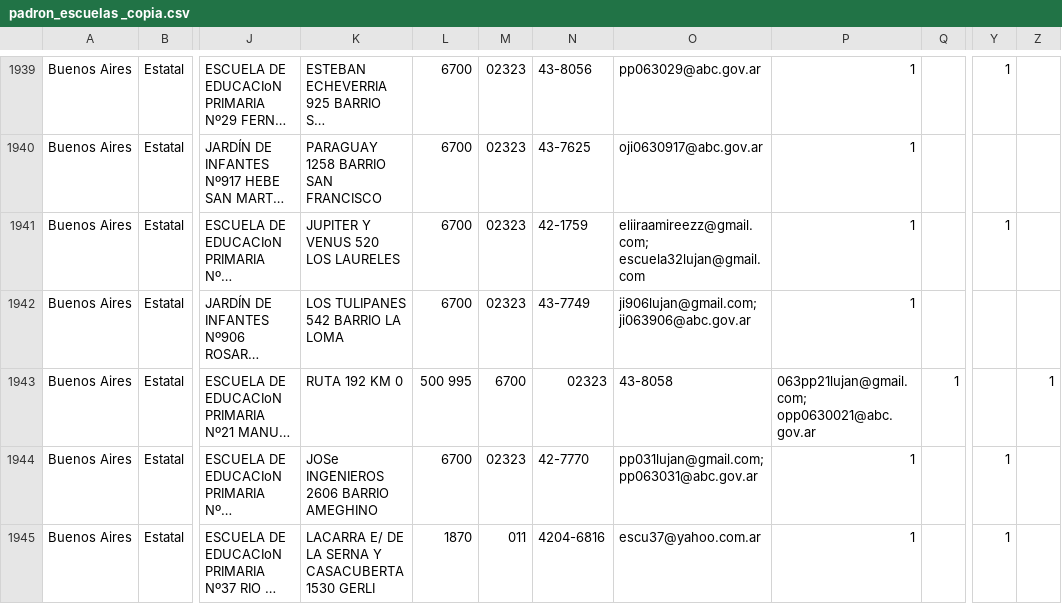
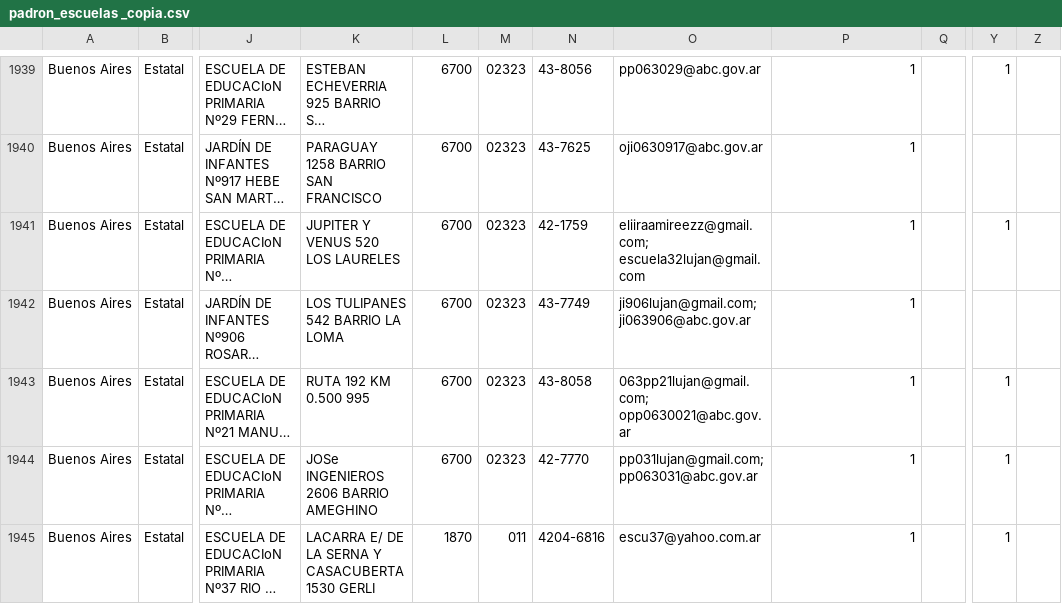
Before and after one commit to emypb93/Datasets, a CSV file: padron_escuelas _copia.csv, drawn as a sheet; only a part is shown, gaps mark what is left out; long unchanged cells end in …; the diff names each change by its address in the sheet, - before the commit and + after, or states it on an @@ line.

Commit message:
Update padron_escuelas _copia.csv

```diff
--- a/padron_escuelas _copia.csv
+++ b/padron_escuelas _copia.csv
-K1943: RUTA 192 KM 0
+K1943: RUTA 192 KM 0.500 995
-L1943: 500 995
+L1943: 6700
-M1943: 6700
+M1943: 02323
-N1943: 02323
+N1943: 43-8058
-O1943: 43-8058
+O1943: 063pp21lujan@gmail.com; opp0630021@abc.gov.ar
-P1943: 063pp21lujan@gmail.com; opp0630021@abc.gov.ar
+P1943: 1
-Q1943: 1
+Q1943: (empty)
-Y1943: (empty)
+Y1943: 1
-Z1943: 1
+Z1943: (empty)
```
